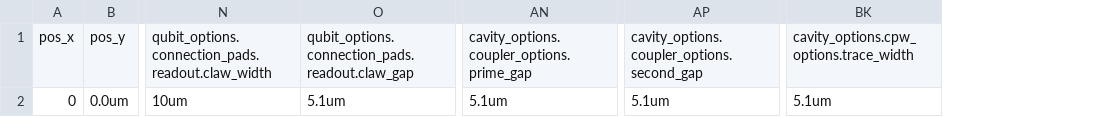
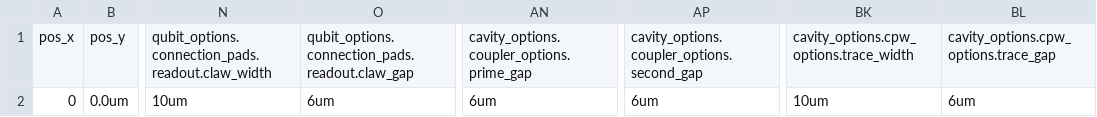
Before and after one commit to shanto268/metal-library, a CSV file: metal_library/library/TransmonCross/QubitCavity.csv, drawn as a sheet; only a part is shown, gaps mark what is left out; the diff names each change by its address in the sheet, - before the commit and + after, or states it on an @@ line.

Commit message:
qubitcavity metal design creation running

```diff
--- a/metal_library/library/TransmonCross/QubitCavity.csv
+++ b/metal_library/library/TransmonCross/QubitCavity.csv
+column BL, rows 1-2: cavity_options.cpw_options.trace_gap | 6um
-O2: 5.1um
+O2: 6um
-AN2: 5.1um
+AN2: 6um
-AP2: 5.1um
+AP2: 6um
-BK2: 5.1um
+BK2: 10um
```
Also changed, not shown: 3 other files.
